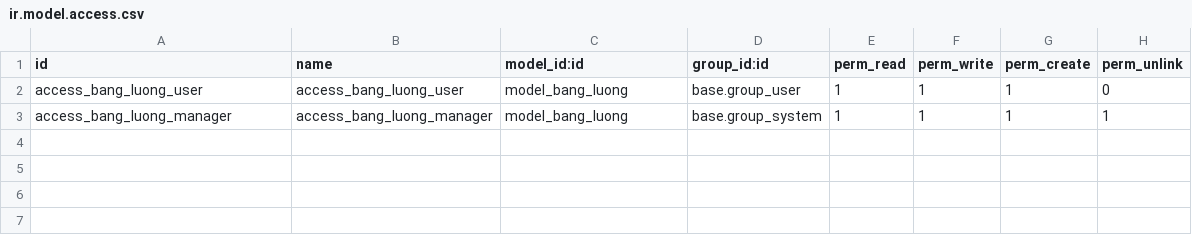
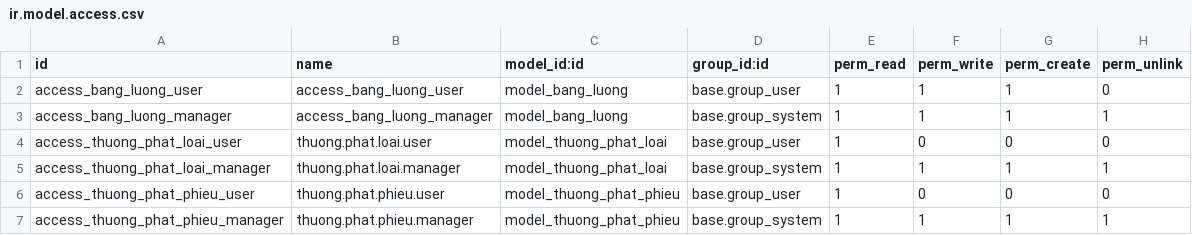
Before and after one commit to hung981vpp/HN-QTDN-17-10-N9, a CSV file: addons/tinh_luong/security/ir.model.access.csv, drawn as a sheet; the diff names each change by its address in the sheet, - before the commit and + after, or states it on an @@ line.

```diff
--- a/addons/tinh_luong/security/ir.model.access.csv
+++ b/addons/tinh_luong/security/ir.model.access.csv
+row 4: access_thuong_phat_loai_user | thuong.phat.loai.user | model_thuong_phat_loai | base.group_user | 1 | 0 | 0 | 0
+row 5: access_thuong_phat_loai_manager | thuong.phat.loai.manager | model_thuong_phat_loai | base.group_system | 1 | 1 | 1 | 1
+row 6: access_thuong_phat_phieu_user | thuong.phat.phieu.user | model_thuong_phat_phieu | base.group_user | 1 | 0 | 0 | 0
+row 7: access_thuong_phat_phieu_manager | thuong.phat.phieu.manager | model_thuong_phat_phieu | base.group_system | 1 | 1 | 1 | 1
```
Also changed, not shown: addons/cham_cong/security/ir.model.access.csv, 31 other files.
